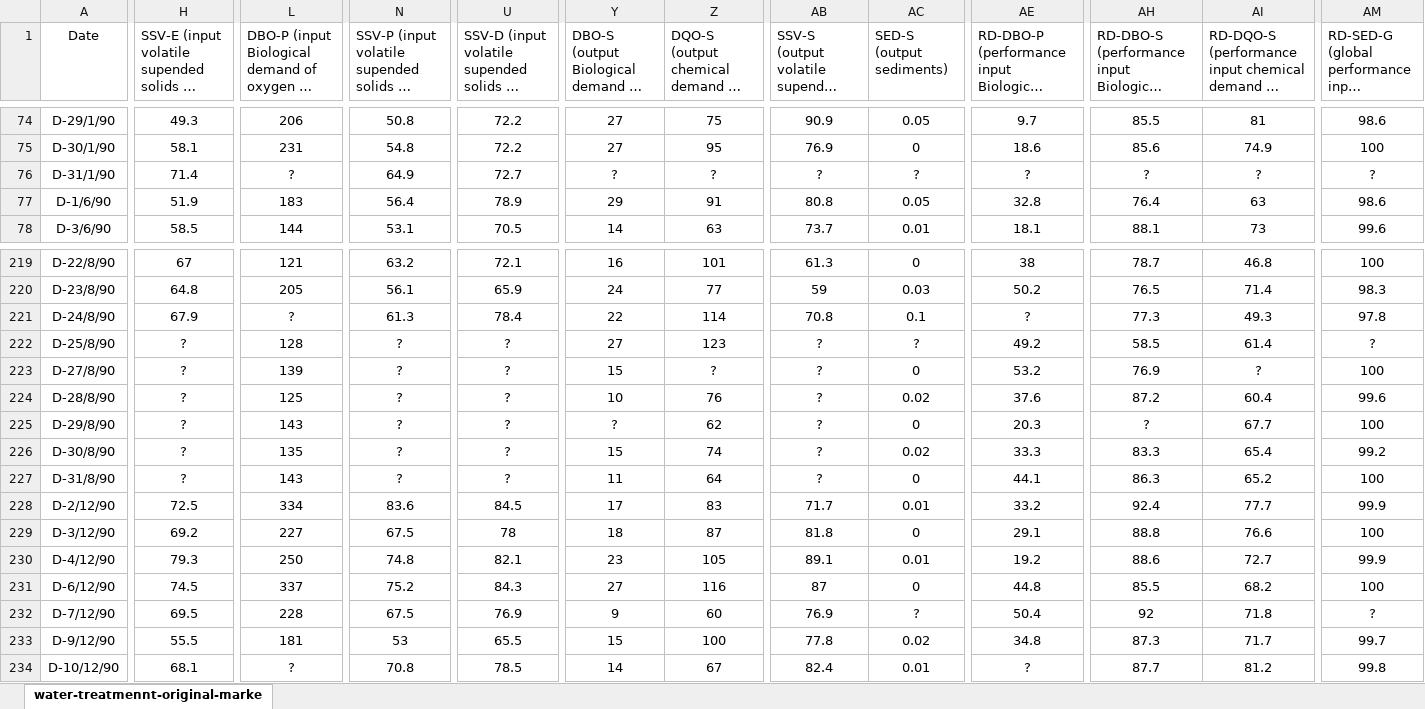
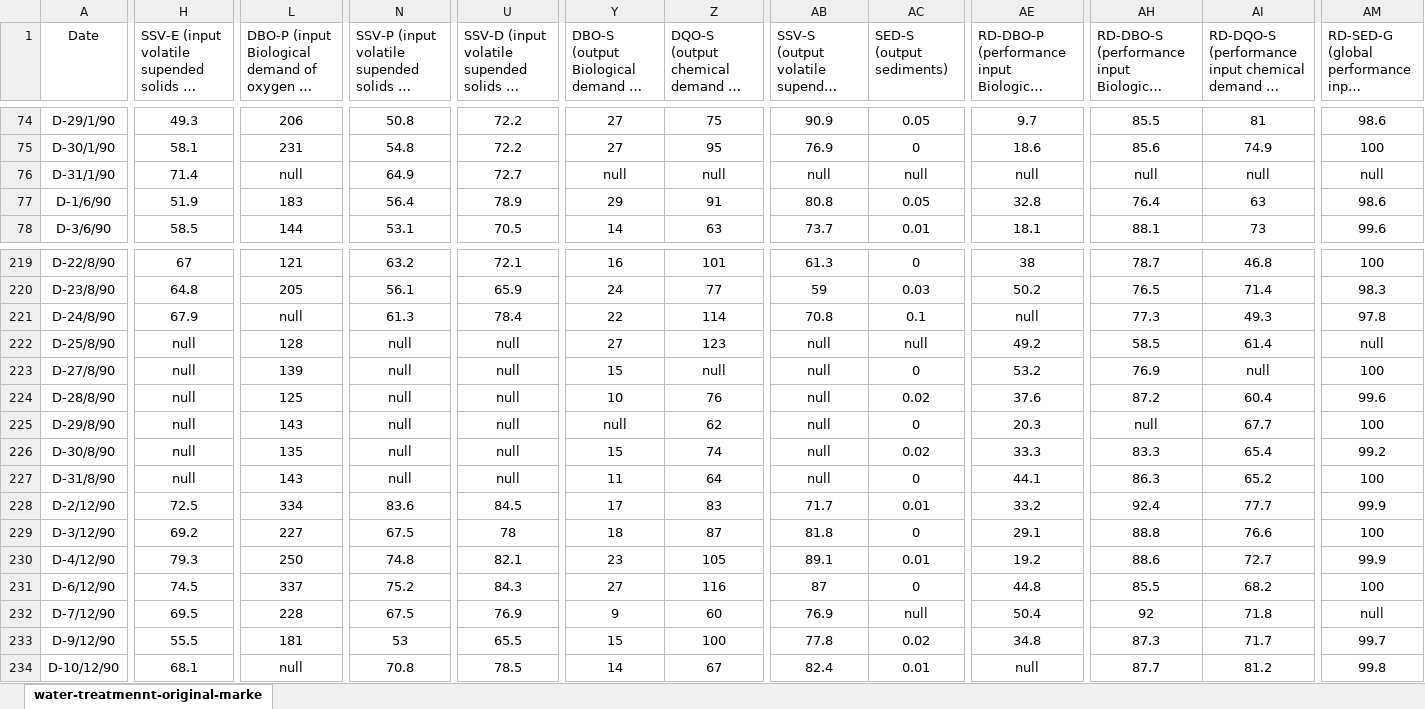
Before and after one commit to Gridbug/nsu_machine_learning_2020, an Excel workbook: Lab4/water-treatmennt-original-marked.xlsx, sheet water-treatmennt-original-marke, drawn as a sheet; only a part is shown, gaps mark what is left out; long unchanged cells end in …; values as stored, in another font and other column widths than the file's, no borders; the diff covers the shown part only; the diff names each change by its address in the sheet, - before the commit and + after, or states it on an @@ line.

Commit message:
Replaced question marks in data with "null"

```diff
--- a/Lab4/water-treatmennt-original-marked.xlsx (sheet water-treatmennt-original-marke)
+++ b/Lab4/water-treatmennt-original-marked.xlsx (sheet water-treatmennt-original-marke)
-L76: ?
+L76: null
-Y76: ?
+Y76: null
-Z76: ?
+Z76: null
-AB76: ?
+AB76: null
-AC76 (SED-S (output sediments)): ?
+AC76 (SED-S (output sediments)): null
-AE76: ?
+AE76: null
-AH76: ?
+AH76: null
-AI76: ?
+AI76: null
-AM76: ?
+AM76: null
-L221: ?
+L221: null
-AE221: ?
+AE221: null
-H222:H227: ?
+H222:H227: null
-N222:N227: ?
+N222:N227: null
-U222:U227: ?
+U222:U227: null
-AB222:AB227: ?
+AB222:AB227: null
-AC222 (SED-S (output sediments)): ?
+AC222 (SED-S (output sediments)): null
-AM222: ?
+AM222: null
-Z223: ?
+Z223: null
-AI223: ?
+AI223: null
-Y225: ?
+Y225: null
-AH225: ?
+AH225: null
-AC232 (SED-S (output sediments)): ?
+AC232 (SED-S (output sediments)): null
-AM232: ?
+AM232: null
-L234: ?
+L234: null
-AE234: ?
+AE234: null
```
Also changed, not shown: 546 edited cells elsewhere in this sheet, 1 other file.
